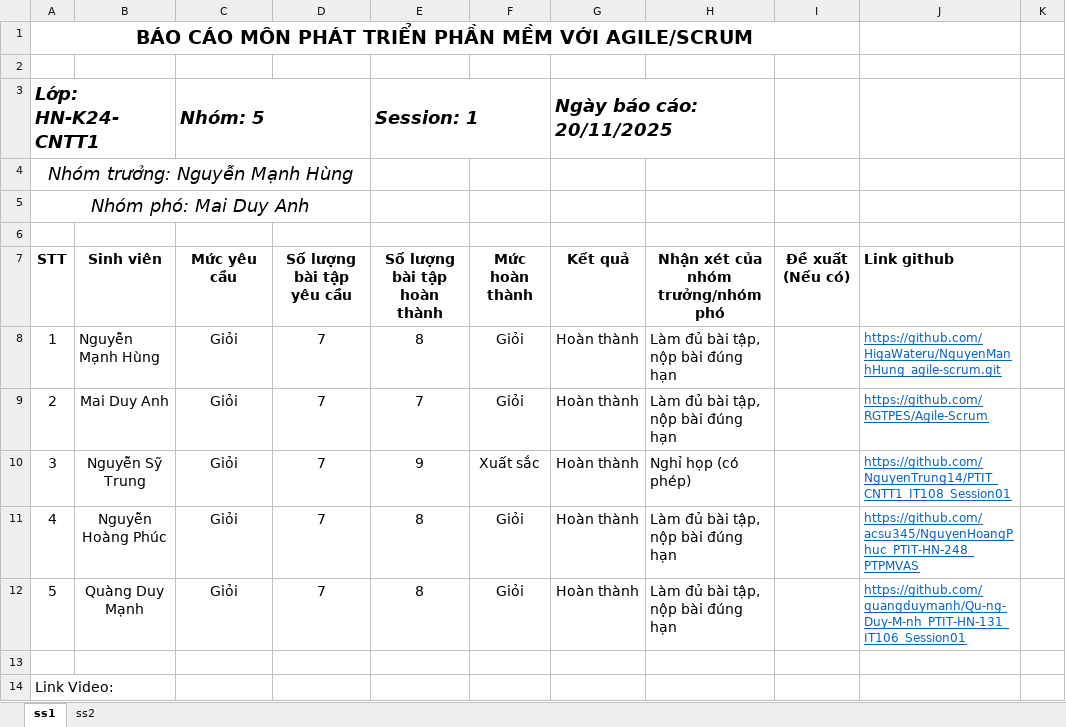
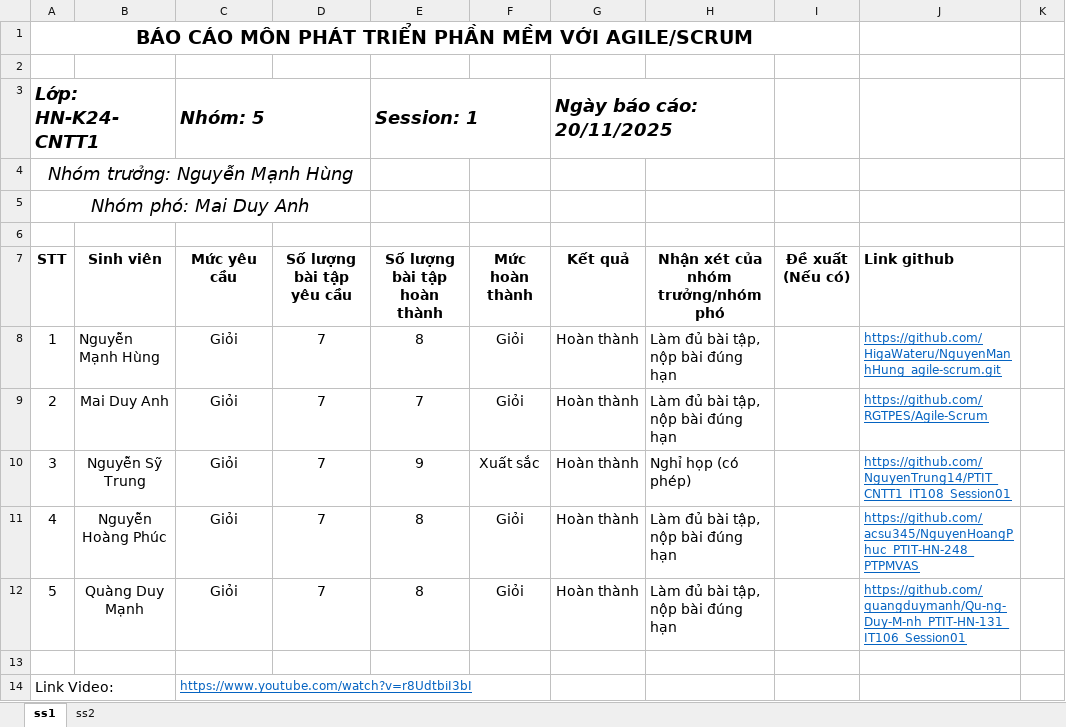
Before and after one commit to HigaWateru/NguyenManhHung_agile-scrum, an Excel workbook: report_G5.xlsx, sheet ss1, drawn as a sheet; only a part is shown; values as stored, in another font and other column widths than the file's, no borders; the diff names each change by its address in the sheet, - before the commit and + after, or states it on an @@ line.

```diff
--- a/report_G5.xlsx (sheet ss1)
+++ b/report_G5.xlsx (sheet ss1)
-C14 (Mức yêu cầu): (empty)
+C14 (Mức yêu cầu): https://www.youtube.com/watch?v=r8UdtbiI3bI
```
Also changed, not shown: sheet ss2, 1 other file.
